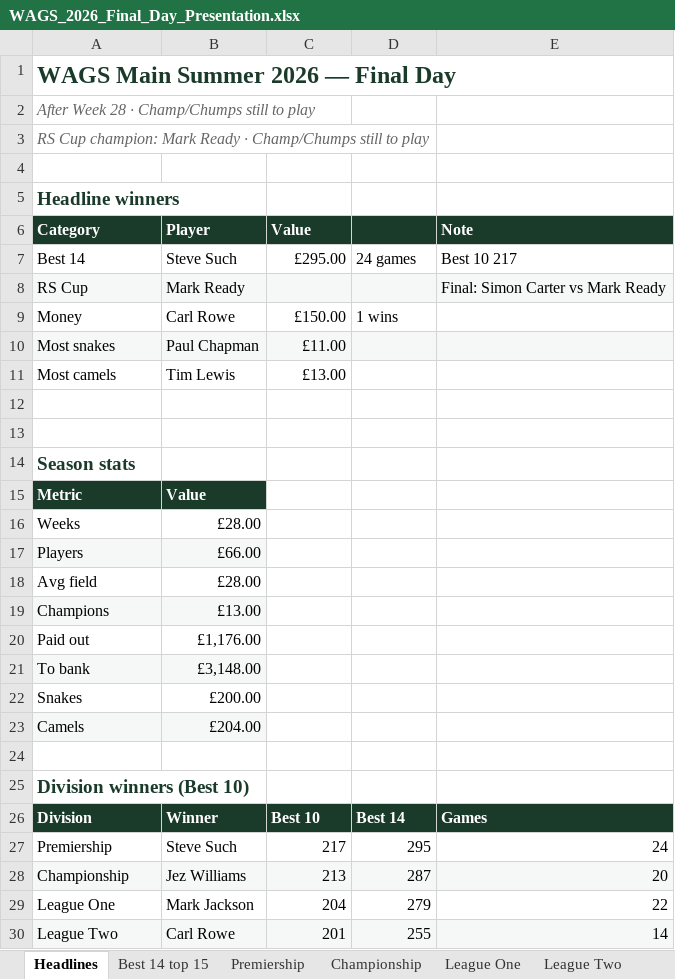
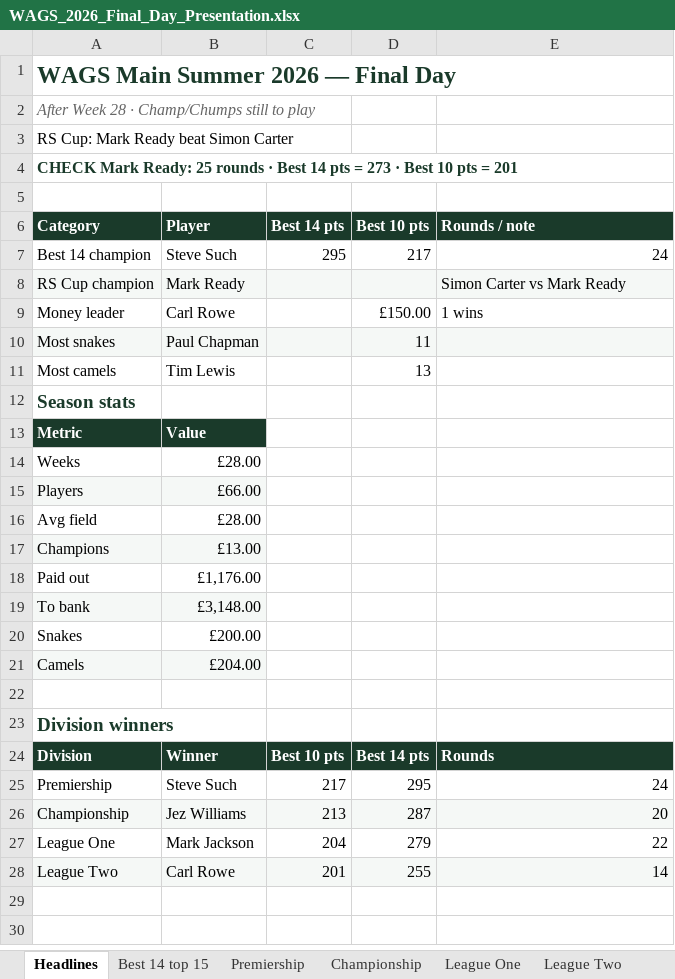
Before and after one commit to reddii7/wags_2026, an Excel workbook: WAGS_2026_Final_Day_Presentation.xlsx, sheet Headlines, drawn as a sheet; values as stored, in another font and other column widths than the file's, no borders; removed rows and columns are numbered as before the commit, all else as after; the diff names each change by its address in the sheet, - before the commit and + after, or states it on an @@ line.

```diff
--- a/WAGS_2026_Final_Day_Presentation.xlsx (sheet Headlines)
+++ b/WAGS_2026_Final_Day_Presentation.xlsx (sheet Headlines)
-A3 (Category): RS Cup champion: Mark Ready · Champ/Chumps still to play
+A3 (Category): RS Cup: Mark Ready beat Simon Carter
@@ A3 italic: on → off, text colour: #666666 → black @@
+row 4: CHECK Mark Ready: 25 rounds · Best 14 pts = 273 · Best 10 pts = 201
-row 5: Headline winners
-C6: Value
+C6: Best 14 pts
-D6: (empty)
+D6: Best 10 pts
-E6: Note
+E6: Rounds / note
-row 7: Best 14 | Steve Such | £295.00 | 24 games | Best 10 217
+row 7: Best 14 champion | Steve Such | 295 | 217 | 24
-A8 (Category): RS Cup
+A8 (Category): RS Cup champion
-E8 (Rounds / note): Final: Simon Carter vs Mark Ready
+E8 (Rounds / note): Simon Carter vs Mark Ready
-row 9: Money | Carl Rowe | £150.00 | 1 wins
+row 9: Money leader | Carl Rowe |  | £150.00 | 1 wins
-C10 (Best 14 pts): £11.00
+C10 (Best 14 pts): (empty)
-D10 (Best 10 pts): (empty)
+D10 (Best 10 pts): 11
-C11 (Best 14 pts): £13.00
+C11 (Best 14 pts): (empty)
-D11 (Best 10 pts): (empty)
+D11 (Best 10 pts): 13
-row 12: (empty)
-row 13: (empty)
-A23 (Category): Division winners (Best 10)
+A23 (Category): Division winners
-C24 (Best 14 pts): Best 10
+C24 (Best 14 pts): Best 10 pts
-D24 (Best 10 pts): Best 14
+D24 (Best 10 pts): Best 14 pts
-E24 (Rounds / note): Games
+E24 (Rounds / note): Rounds
```
Also changed, not shown: sheet P-R preview, sheet Premiership, sheet Championship, sheet League One, sheet League Two, sheet Best 14 top 15, 2 more sheets, 2 other files.
